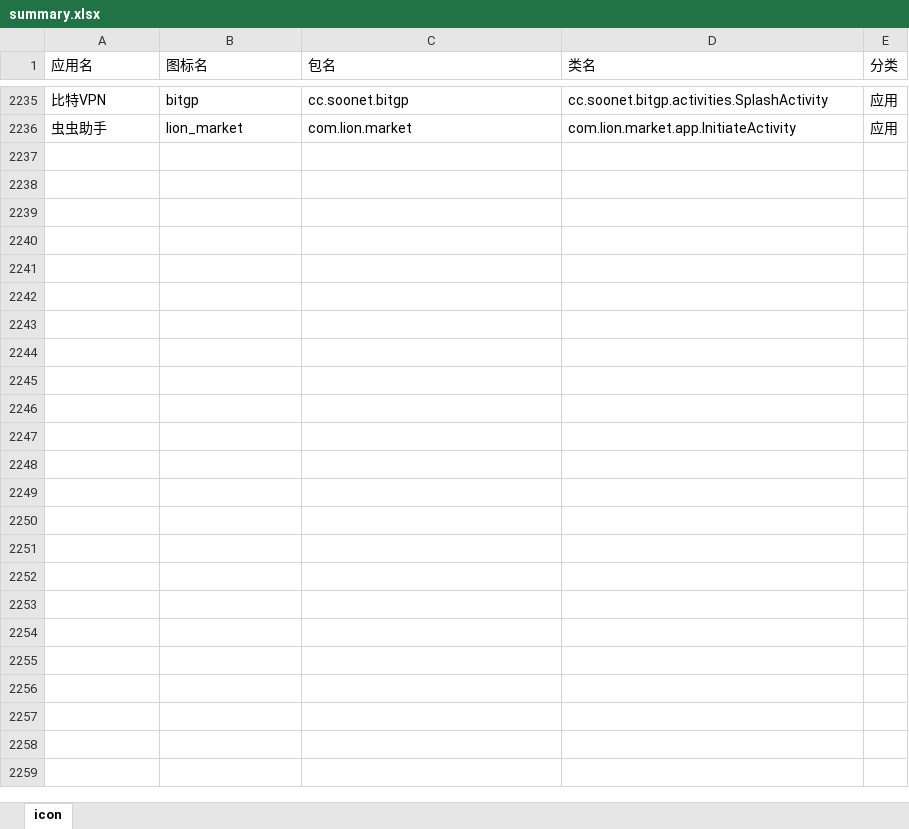
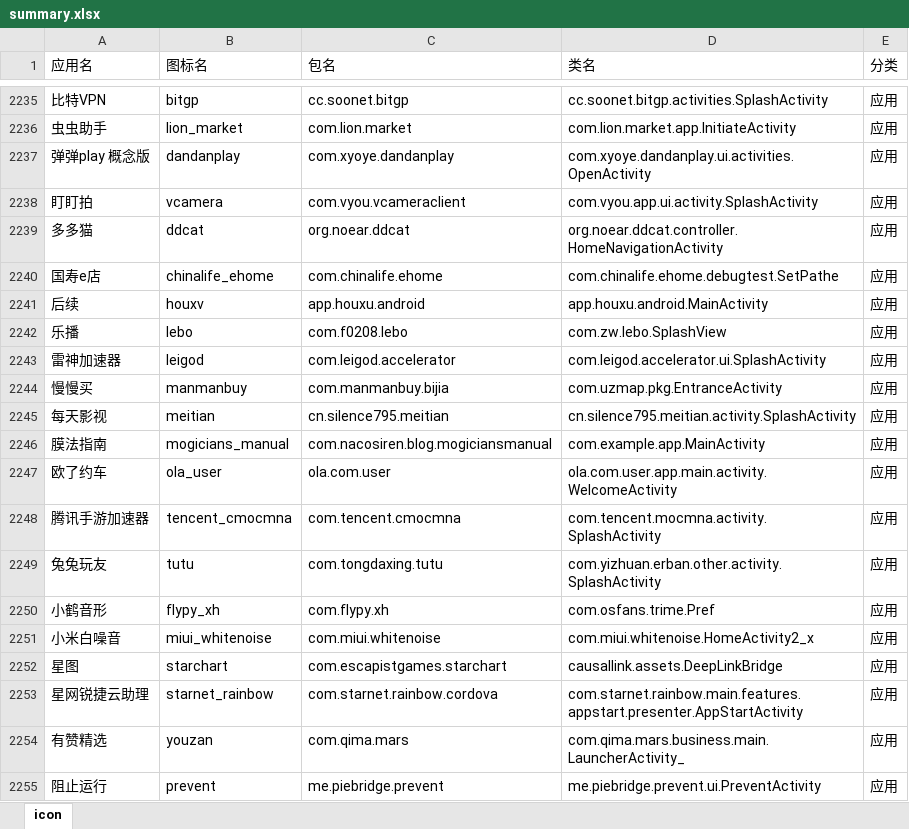
Before and after one commit to cjycsm/mistiness-iconpack, an Excel workbook: summary.xlsx, sheet icon, drawn as a sheet; only a part is shown, gaps mark what is left out; values as stored, in another font and other column widths than the file's, no borders; the diff covers the shown part only; the diff names each change by its address in the sheet, - before the commit and + after, or states it on an @@ line.

```diff
--- a/summary.xlsx (sheet icon)
+++ b/summary.xlsx (sheet icon)
+row 2237: 弹弹play 概念版 | dandanplay | com.xyoye.dandanplay | com.xyoye.dandanplay.ui.activities.OpenActivity | 应用
+row 2238: 盯盯拍 | vcamera | com.vyou.vcameraclient | com.vyou.app.ui.activity.SplashActivity | 应用
+row 2239: 多多猫 | ddcat | org.noear.ddcat | org.noear.ddcat.controller.HomeNavigationActivity | 应用
+row 2240: 国寿e店 | chinalife_ehome | com.chinalife.ehome | com.chinalife.ehome.debugtest.SetPathe | 应用
+row 2241: 后续 | houxv | app.houxu.android | app.houxu.android.MainActivity | 应用
+row 2242: 乐播 | lebo | com.f0208.lebo | com.zw.lebo.SplashView | 应用
+row 2243: 雷神加速器 | leigod | com.leigod.accelerator | com.leigod.accelerator.ui.SplashActivity | 应用
+row 2244: 慢慢买 | manmanbuy | com.manmanbuy.bijia | com.uzmap.pkg.EntranceActivity | 应用
+row 2245: 每天影视 | meitian | cn.silence795.meitian | cn.silence795.meitian.activity.SplashActivity | 应用
+row 2246: 膜法指南 | mogicians_manual | com.nacosiren.blog.mogiciansmanual | com.example.app.MainActivity | 应用
+row 2247: 欧了约车 | ola_user | ola.com.user | ola.com.user.app.main.activity.WelcomeActivity | 应用
+row 2248: 腾讯手游加速器 | tencent_cmocmna | com.tencent.cmocmna | com.tencent.mocmna.activity.SplashActivity | 应用
+row 2249: 兔兔玩友 | tutu | com.tongdaxing.tutu | com.yizhuan.erban.other.activity.SplashActivity | 应用
+row 2250: 小鹤音形 | flypy_xh | com.flypy.xh | com.osfans.trime.Pref | 应用
+row 2251: 小米白噪音 | miui_whitenoise | com.miui.whitenoise | com.miui.whitenoise.HomeActivity2_x | 应用
+row 2252: 星图 | starchart | com.escapistgames.starchart | causallink.assets.DeepLinkBridge | 应用
+row 2253: 星网锐捷云助理 | starnet_rainbow | com.starnet.rainbow.cordova | com.starnet.rainbow.main.features.appstart.presenter.AppStartActivity | 应用
+row 2254: 有赞精选 | youzan | com.qima.mars | com.qima.mars.business.main.LauncherActivity_ | 应用
+row 2255: 阻止运行 | prevent | me.piebridge.prevent | me.piebridge.prevent.ui.PreventActivity | 应用
```
Also changed, not shown: 10 added rows elsewhere in this sheet, 12 other files.
